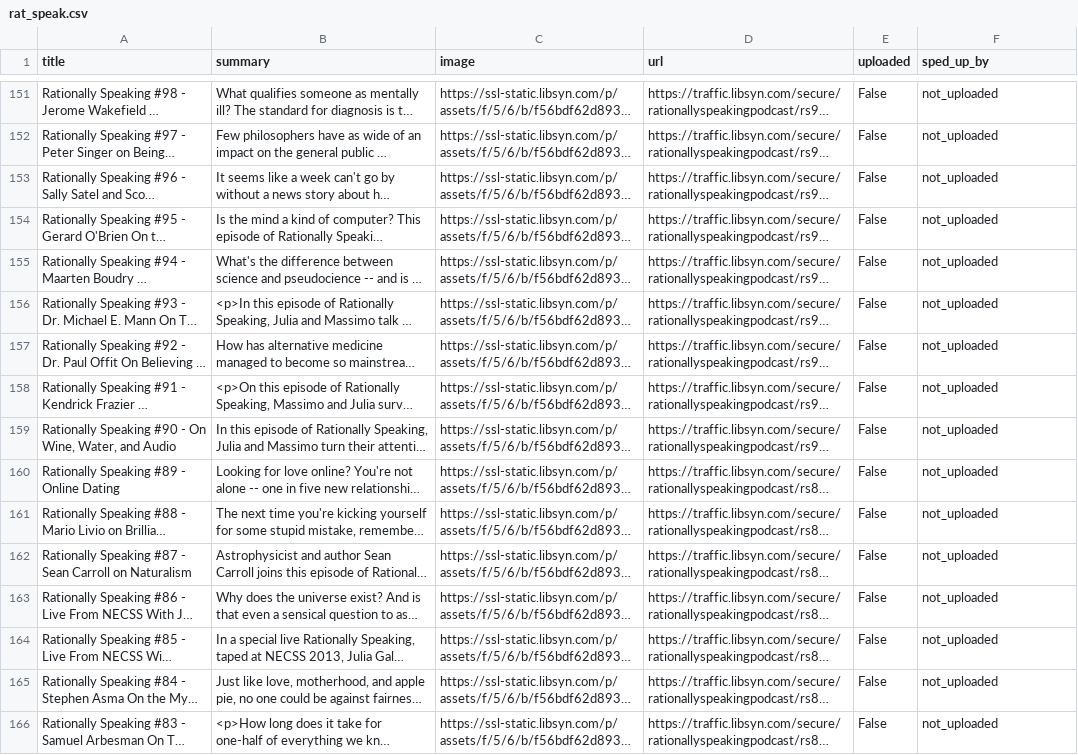
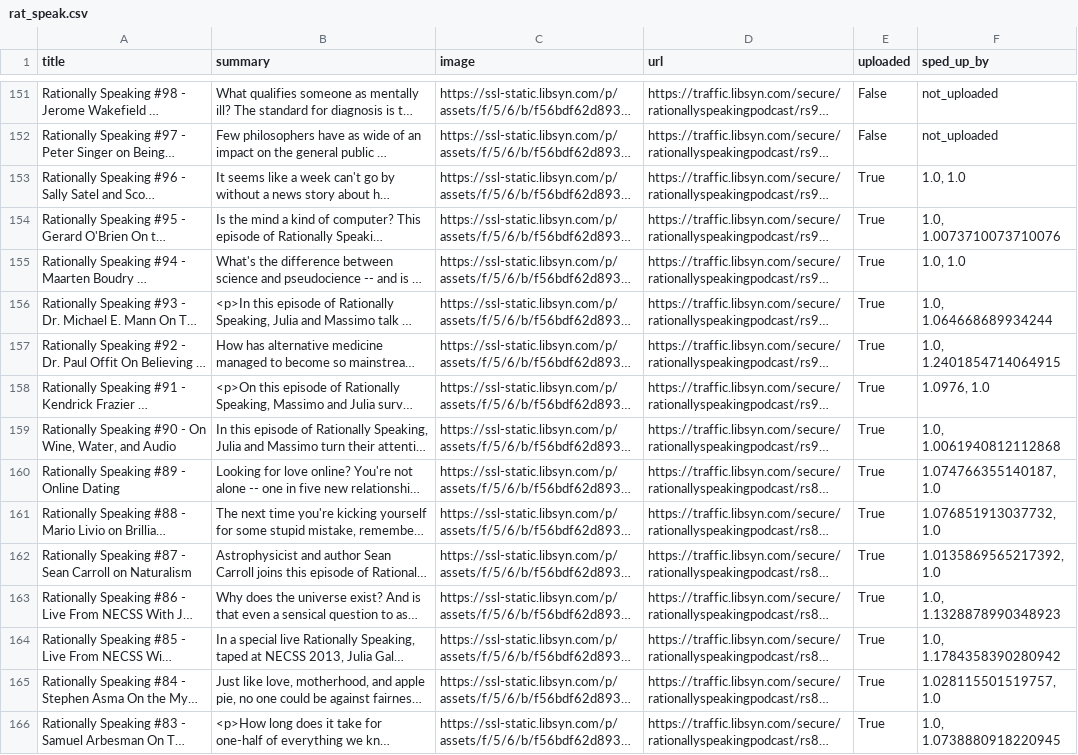
Before and after one commit to LeoGrin/PodcastSpeedup, a CSV file: download_and_upload/podcasts/podcasts_db/rat_speak.csv, drawn as a sheet; only a part is shown, gaps mark what is left out; long unchanged cells end in …; the diff covers the shown part only; the diff names each change by its address in the sheet, - before the commit and + after, or states it on an @@ line.

```diff
--- a/download_and_upload/podcasts/podcasts_db/rat_speak.csv
+++ b/download_and_upload/podcasts/podcasts_db/rat_speak.csv
-E153:E166 (uploaded): False
+E153:E166 (uploaded): True
-F153 (sped_up_by): not_uploaded
+F153 (sped_up_by): 1.0, 1.0
-F154 (sped_up_by): not_uploaded
+F154 (sped_up_by): 1.0, 1.0073710073710076
-F155 (sped_up_by): not_uploaded
+F155 (sped_up_by): 1.0, 1.0
-F156 (sped_up_by): not_uploaded
+F156 (sped_up_by): 1.0, 1.064668689934244
-F157 (sped_up_by): not_uploaded
+F157 (sped_up_by): 1.0, 1.2401854714064915
-F158 (sped_up_by): not_uploaded
+F158 (sped_up_by): 1.0976, 1.0
-F159 (sped_up_by): not_uploaded
+F159 (sped_up_by): 1.0, 1.0061940812112868
-F160 (sped_up_by): not_uploaded
+F160 (sped_up_by): 1.074766355140187, 1.0
-F161 (sped_up_by): not_uploaded
+F161 (sped_up_by): 1.076851913037732, 1.0
-F162 (sped_up_by): not_uploaded
+F162 (sped_up_by): 1.0135869565217392, 1.0
-F163 (sped_up_by): not_uploaded
+F163 (sped_up_by): 1.0, 1.1328878990348923
-F164 (sped_up_by): not_uploaded
+F164 (sped_up_by): 1.0, 1.1784358390280942
-F165 (sped_up_by): not_uploaded
+F165 (sped_up_by): 1.028115501519757, 1.0
-F166 (sped_up_by): not_uploaded
+F166 (sped_up_by): 1.0, 1.0738880918220945
```
Also changed, not shown: 66 edited cells elsewhere in this file, download_and_upload/podcasts/podcasts_db/cwt.csv, 4 other files.
